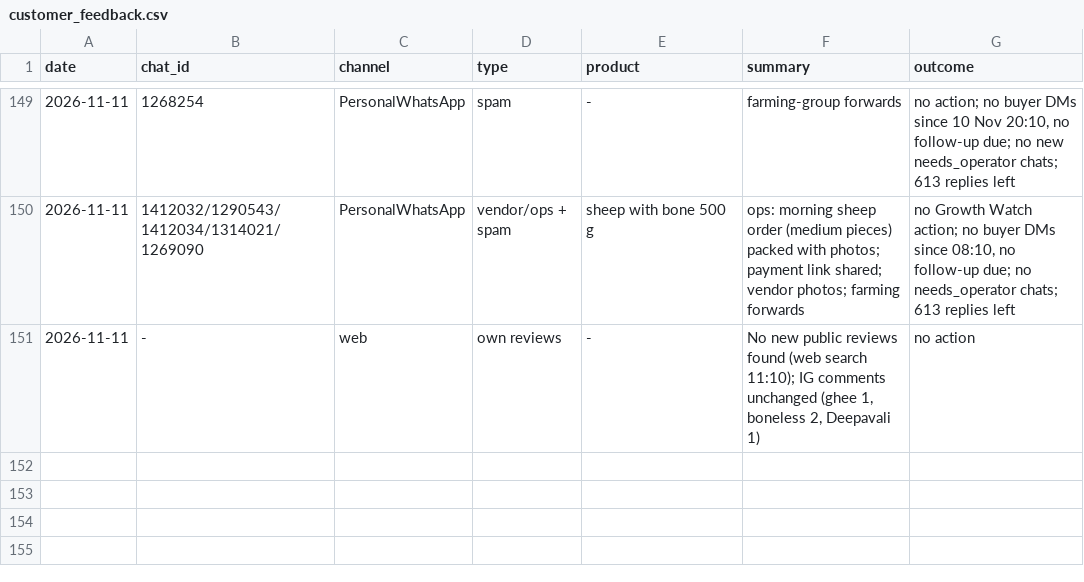
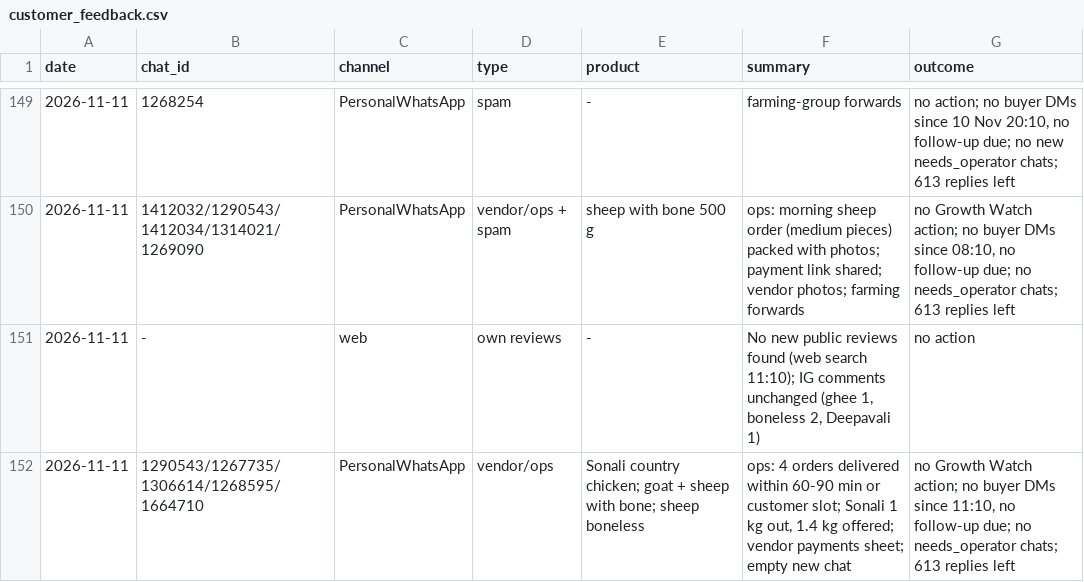
Before and after one commit to gjsgopi-dev/pureorganiczone-reels, a CSV file: insights/customer_feedback.csv, drawn as a sheet; only a part is shown, gaps mark what is left out; the diff names each change by its address in the sheet, - before the commit and + after, or states it on an @@ line.

```diff
--- a/insights/customer_feedback.csv
+++ b/insights/customer_feedback.csv
+row 152: 2026-11-11 | 1290543/1267735/1306614/1268595/1664710 | PersonalWhatsApp | vendor/ops | Sonali country chicken; goat + sheep with bone; sheep boneless | ops: 4 orders delivered within 60-90 min or customer slot; Sonali 1 kg out, 1.4 kg offered; vendor payments sheet; empty new chat | no Growth Watch action; no buyer DMs since 11:10, no follow-up due; no needs_operator chats; 613 replies left
```
Also changed, not shown: insights/growth_tests.csv, insights/hourly_metrics.csv, 4 other files.
